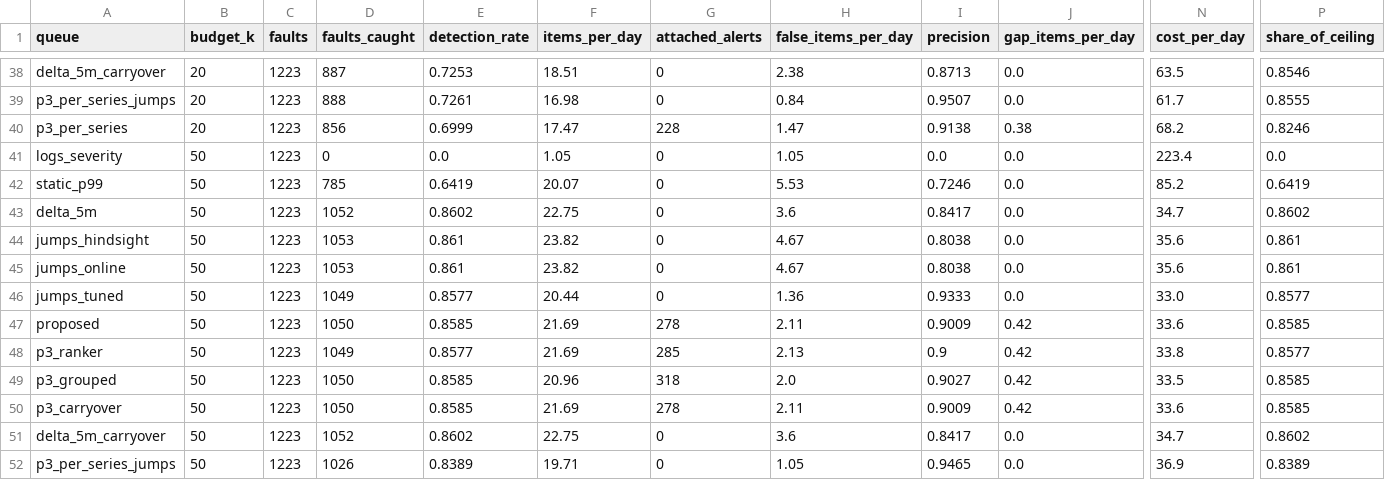
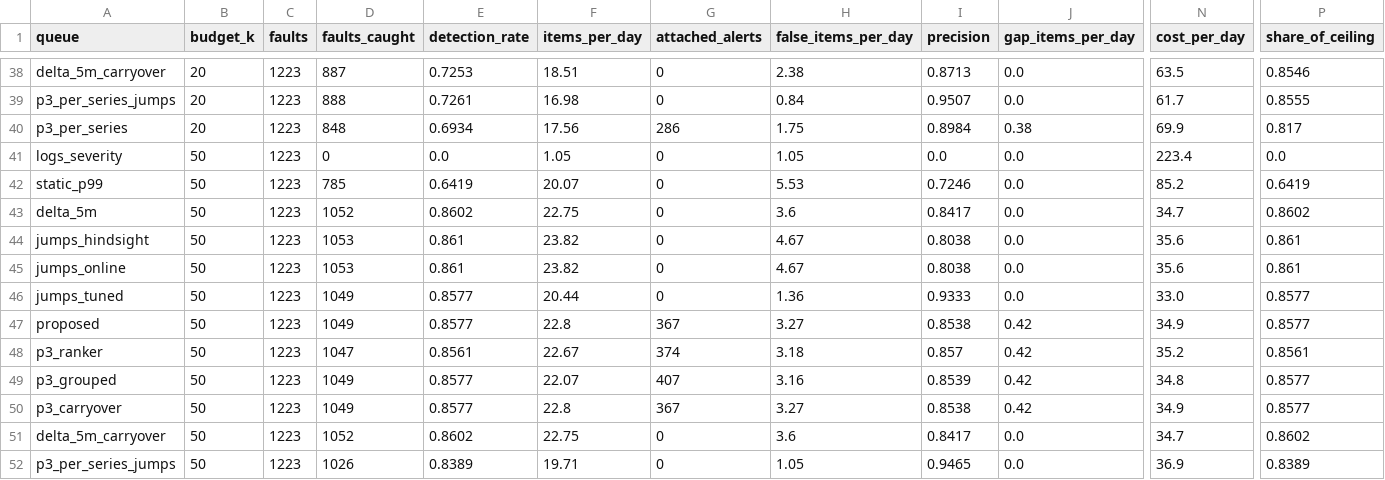
Before and after one commit to amamsy90/alert-fatigue-reduction, a CSV file: app/results/queue_eval_gaia.csv, drawn as a sheet; only a part is shown, gaps mark what is left out; the diff covers the shown part only; the diff names each change by its address in the sheet, - before the commit and + after, or states it on an @@ line.

```diff
--- a/app/results/queue_eval_gaia.csv
+++ b/app/results/queue_eval_gaia.csv
-D40 (faults_caught): 856
+D40 (faults_caught): 848
-E40 (detection_rate): 0.6999
+E40 (detection_rate): 0.6934
-F40 (items_per_day): 17.47
+F40 (items_per_day): 17.56
-G40 (attached_alerts): 228
+G40 (attached_alerts): 286
-H40 (false_items_per_day): 1.47
+H40 (false_items_per_day): 1.75
-I40 (precision): 0.9138
+I40 (precision): 0.8984
-N40 (cost_per_day): 68.2
+N40 (cost_per_day): 69.9
-P40 (share_of_ceiling): 0.8246
+P40 (share_of_ceiling): 0.817
-D47 (faults_caught): 1050
+D47 (faults_caught): 1049
-E47 (detection_rate): 0.8585
+E47 (detection_rate): 0.8577
-F47 (items_per_day): 21.69
+F47 (items_per_day): 22.8
-G47 (attached_alerts): 278
+G47 (attached_alerts): 367
-H47 (false_items_per_day): 2.11
+H47 (false_items_per_day): 3.27
-I47 (precision): 0.9009
+I47 (precision): 0.8538
-N47 (cost_per_day): 33.6
+N47 (cost_per_day): 34.9
-P47 (share_of_ceiling): 0.8585
+P47 (share_of_ceiling): 0.8577
-D48 (faults_caught): 1049
+D48 (faults_caught): 1047
-E48 (detection_rate): 0.8577
+E48 (detection_rate): 0.8561
-F48 (items_per_day): 21.69
+F48 (items_per_day): 22.67
-G48 (attached_alerts): 285
+G48 (attached_alerts): 374
-H48 (false_items_per_day): 2.13
+H48 (false_items_per_day): 3.18
-I48 (precision): 0.9
+I48 (precision): 0.857
-N48 (cost_per_day): 33.8
+N48 (cost_per_day): 35.2
-P48 (share_of_ceiling): 0.8577
+P48 (share_of_ceiling): 0.8561
-D49:D50 (faults_caught): 1050
+D49:D50 (faults_caught): 1049
-E49:E50 (detection_rate): 0.8585
+E49:E50 (detection_rate): 0.8577
-F49 (items_per_day): 20.96
+F49 (items_per_day): 22.07
-G49 (attached_alerts): 318
+G49 (attached_alerts): 407
-H49 (false_items_per_day): 2.0
+H49 (false_items_per_day): 3.16
-I49 (precision): 0.9027
+I49 (precision): 0.8539
-N49 (cost_per_day): 33.5
+N49 (cost_per_day): 34.8
-P49:P50 (share_of_ceiling): 0.8585
+P49:P50 (share_of_ceiling): 0.8577
-F50 (items_per_day): 21.69
+F50 (items_per_day): 22.8
-G50 (attached_alerts): 278
+G50 (attached_alerts): 367
-H50 (false_items_per_day): 2.11
+H50 (false_items_per_day): 3.27
-I50 (precision): 0.9009
+I50 (precision): 0.8538
-N50 (cost_per_day): 33.6
+N50 (cost_per_day): 34.9
```
Also changed, not shown: 73 edited cells elsewhere in this file, app/results/miss_causes_gaia.csv, app/results/nab_eval.csv, 21 other files.
